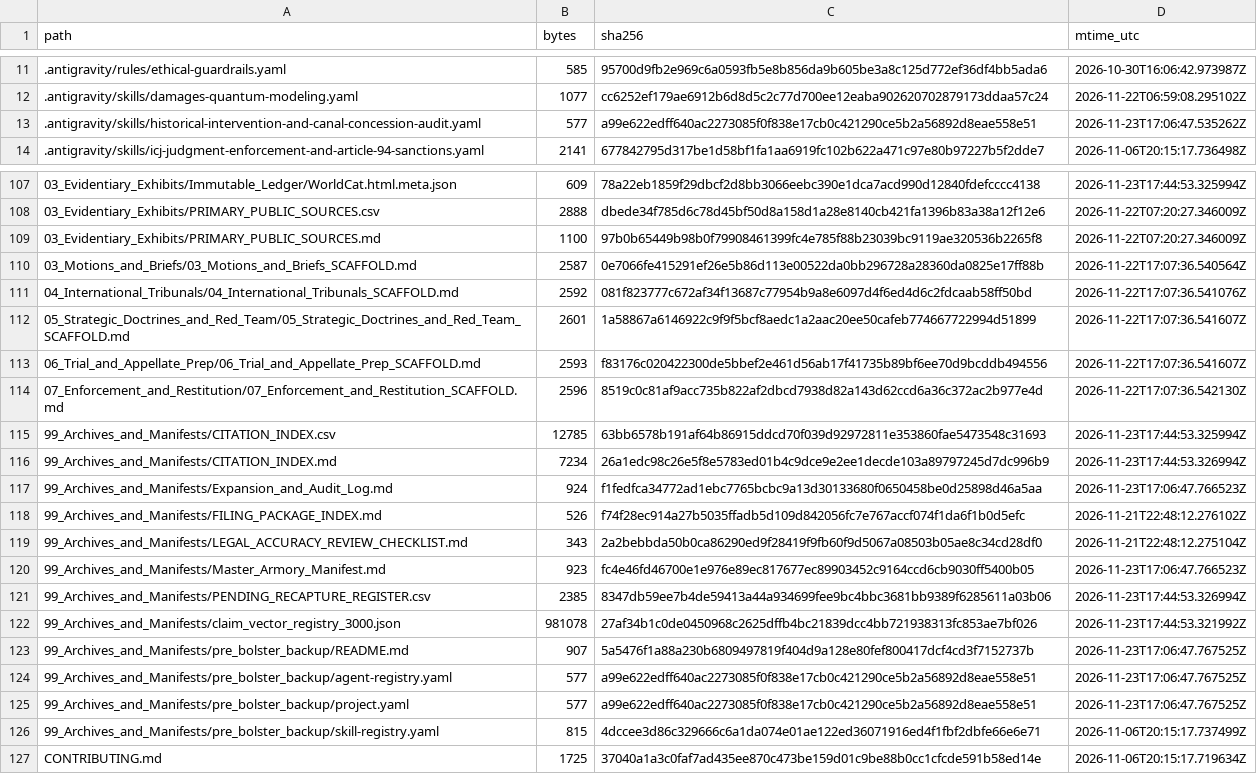
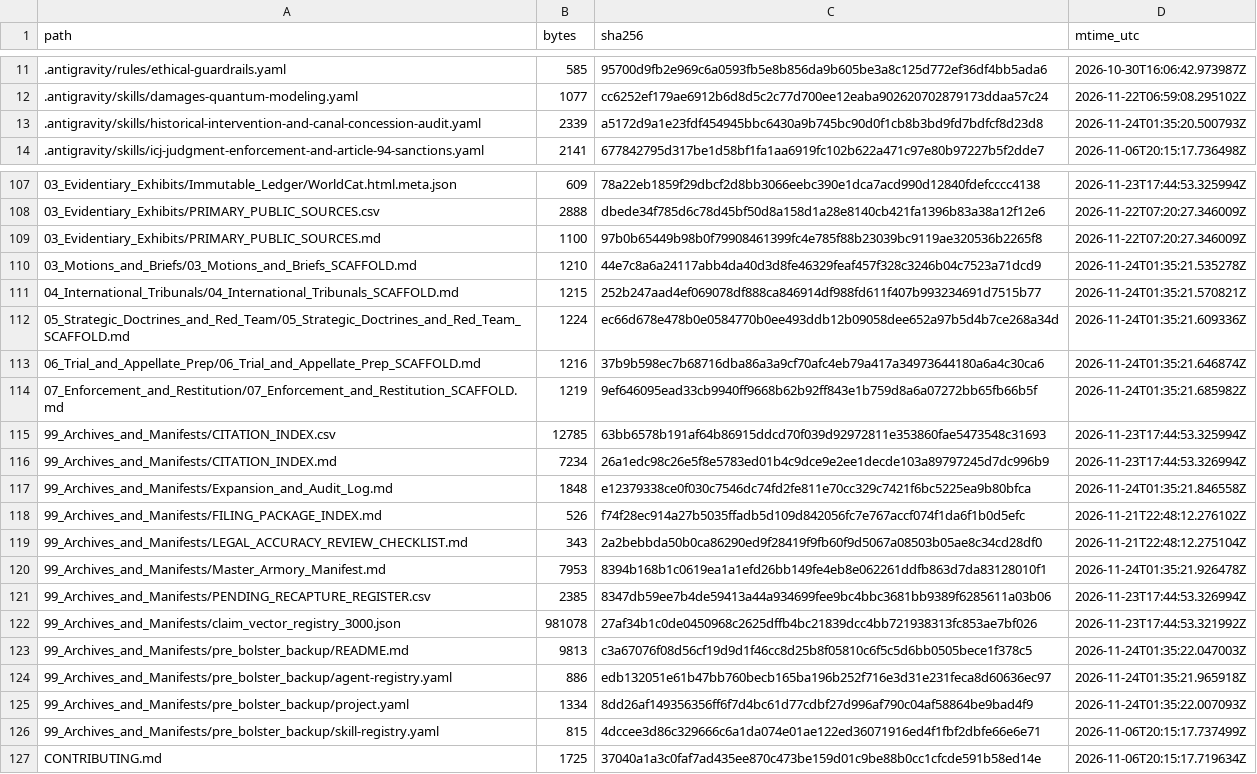
Before and after one commit to GlobalRestitutionAlliance/turtle-island-us-wi-lac-du-flambeau-band-of-lake-superior-ch-master-litigation, a CSV file: 99_Archives_and_Manifests/MANIFEST_SHA256.csv, drawn as a sheet; only a part is shown, gaps mark what is left out; the diff covers the shown part only.

Commit message:
REVERTED DUE TO UNPROMPTED MASS J3WFICATED DATA CORRUPTION BY COMPROMISED BIASED LLM/ARTIFICIAL INTELLIGENCE MODELS

```diff
--- a/99_Archives_and_Manifests/MANIFEST_SHA256.csv
+++ b/99_Archives_and_Manifests/MANIFEST_SHA256.csv
@@ -12,3 +12,3 @@ path,bytes,sha256,mtime_utc
 .antigravity/skills/damages-quantum-modeling.yaml,1077,cc6252ef179ae6912b6d8d5c2c77d700ee12eaba902620702879173ddaa57c24,2026-11-22T06:59:08.295102Z
-.antigravity/skills/historical-intervention-and-canal-concession-audit.yaml,577,a99e622edff640ac2273085f0f838e17cb0c421290ce5b2a56892d8eae558e51,2026-11-23T17:06:47.535262Z
+.antigravity/skills/historical-intervention-and-canal-concession-audit.yaml,2339,a5172d9a1e23fdf454945bbc6430a9b745bc90d0f1cb8b3bd9fd7bdfcf8d23d8,2026-11-24T01:35:20.500793Z
 .antigravity/skills/icj-judgment-enforcement-and-article-94-sanctions.yaml,2141,677842795d317be1d58bf1fa1aa6919fc102b622a471c97e80b97227b5f2dde7,2026-11-06T20:15:17.736498Z
@@ -109,18 +109,18 @@ path,bytes,sha256,mtime_utc
 03_Evidentiary_Exhibits/PRIMARY_PUBLIC_SOURCES.md,1100,97b0b65449b98b0f79908461399fc4e785f88b23039bc9119ae320536b2265f8,2026-11-22T07:20:27.346009Z
-03_Motions_and_Briefs/03_Motions_and_Briefs_SCAFFOLD.md,2587,0e7066fe415291ef26e5b86d113e00522da0bb296728a28360da0825e17ff88b,2026-11-22T17:07:36.540564Z
-04_International_Tribunals/04_International_Tribunals_SCAFFOLD.md,2592,081f823777c672af34f13687c77954b9a8e6097d4f6ed4d6c2fdcaab58ff50bd,2026-11-22T17:07:36.541076Z
-05_Strategic_Doctrines_and_Red_Team/05_Strategic_Doctrines_and_Red_Team_SCAFFOLD.md,2601,1a58867a6146922c9f9f5bcf8aedc1a2aac20ee50cafeb774667722994d51899,2026-11-22T17:07:36.541607Z
-06_Trial_and_Appellate_Prep/06_Trial_and_Appellate_Prep_SCAFFOLD.md,2593,f83176c020422300de5bbef2e461d56ab17f41735b89bf6ee70d9bcddb494556,2026-11-22T17:07:36.541607Z
-07_Enforcement_and_Restitution/07_Enforcement_and_Restitution_SCAFFOLD.md,2596,8519c0c81af9acc735b822af2dbcd7938d82a143d62ccd6a36c372ac2b977e4d,2026-11-22T17:07:36.542130Z
+03_Motions_and_Briefs/03_Motions_and_Briefs_SCAFFOLD.md,1210,44e7c8a6a24117abb4da40d3d8fe46329feaf457f328c3246b04c7523a71dcd9,2026-11-24T01:35:21.535278Z
+04_International_Tribunals/04_International_Tribunals_SCAFFOLD.md,1215,252b247aad4ef069078df888ca846914df988fd611f407b993234691d7515b77,2026-11-24T01:35:21.570821Z
+05_Strategic_Doctrines_and_Red_Team/05_Strategic_Doctrines_and_Red_Team_SCAFFOLD.md,1224,ec66d678e478b0e0584770b0ee493ddb12b09058dee652a97b5d4b7ce268a34d,2026-11-24T01:35:21.609336Z
+06_Trial_and_Appellate_Prep/06_Trial_and_Appellate_Prep_SCAFFOLD.md,1216,37b9b598ec7b68716dba86a3a9cf70afc4eb79a417a34973644180a6a4c30ca6,2026-11-24T01:35:21.646874Z
+07_Enforcement_and_Restitution/07_Enforcement_and_Restitution_SCAFFOLD.md,1219,9ef646095ead33cb9940ff9668b62b92ff843e1b759d8a6a07272bb65fb66b5f,2026-11-24T01:35:21.685982Z
 99_Archives_and_Manifests/CITATION_INDEX.csv,12785,63bb6578b191af64b86915ddcd70f039d92972811e353860fae5473548c31693,2026-11-23T17:44:53.325994Z
 99_Archives_and_Manifests/CITATION_INDEX.md,7234,26a1edc98c26e5f8e5783ed01b4c9dce9e2ee1decde103a89797245d7dc996b9,2026-11-23T17:44:53.326994Z
-99_Archives_and_Manifests/Expansion_and_Audit_Log.md,924,f1fedfca34772ad1ebc7765bcbc9a13d30133680f0650458be0d25898d46a5aa,2026-11-23T17:06:47.766523Z
+99_Archives_and_Manifests/Expansion_and_Audit_Log.md,1848,e12379338ce0f030c7546dc74fd2fe811e70cc329c7421f6bc5225ea9b80bfca,2026-11-24T01:35:21.846558Z
 99_Archives_and_Manifests/FILING_PACKAGE_INDEX.md,526,f74f28ec914a27b5035ffadb5d109d842056fc7e767accf074f1da6f1b0d5efc,2026-11-21T22:48:12.276102Z
 99_Archives_and_Manifests/LEGAL_ACCURACY_REVIEW_CHECKLIST.md,343,2a2bebbda50b0ca86290ed9f28419f9fb60f9d5067a08503b05ae8c34cd28df0,2026-11-21T22:48:12.275104Z
-99_Archives_and_Manifests/Master_Armory_Manifest.md,923,fc4e46fd46700e1e976e89ec817677ec89903452c9164ccd6cb9030ff5400b05,2026-11-23T17:06:47.766523Z
+99_Archives_and_Manifests/Master_Armory_Manifest.md,7953,8394b168b1c0619ea1a1efd26bb149fe4eb8e062261ddfb863d7da83128010f1,2026-11-24T01:35:21.926478Z
 99_Archives_and_Manifests/PENDING_RECAPTURE_REGISTER.csv,2385,8347db59ee7b4de59413a44a934699fee9bc4bbc3681bb9389f6285611a03b06,2026-11-23T17:44:53.326994Z
 99_Archives_and_Manifests/claim_vector_registry_3000.json,981078,27af34b1c0de0450968c2625dffb4bc21839dcc4bb721938313fc853ae7bf026,2026-11-23T17:44:53.321992Z
-99_Archives_and_Manifests/pre_bolster_backup/README.md,907,5a5476f1a88a230b6809497819f404d9a128e80fef800417dcf4cd3f7152737b,2026-11-23T17:06:47.767525Z
-99_Archives_and_Manifests/pre_bolster_backup/agent-registry.yaml,577,a99e622edff640ac2273085f0f838e17cb0c421290ce5b2a56892d8eae558e51,2026-11-23T17:06:47.767525Z
-99_Archives_and_Manifests/pre_bolster_backup/project.yaml,577,a99e622edff640ac2273085f0f838e17cb0c421290ce5b2a56892d8eae558e51,2026-11-23T17:06:47.767525Z
+99_Archives_and_Manifests/pre_bolster_backup/README.md,9813,c3a67076f08d56cf19d9d1f46cc8d25b8f05810c6f5c5d6bb0505bece1f378c5,2026-11-24T01:35:22.047003Z
+99_Archives_and_Manifests/pre_bolster_backup/agent-registry.yaml,886,edb132051e61b47bb760becb165ba196b252f716e3d31e231feca8d60636ec97,2026-11-24T01:35:21.965918Z
+99_Archives_and_Manifests/pre_bolster_backup/project.yaml,1334,8dd26af149356356ff6f7d4bc61d77cdbf27d996af790c04af58864be9bad4f9,2026-11-24T01:35:22.007093Z
 99_Archives_and_Manifests/pre_bolster_backup/skill-registry.yaml,815,4dccee3d86c329666c6a1da074e01ae122ed36071916ed4f1fbf2dbfe66e6e71,2026-11-06T20:15:17.737499Z
```
Also changed, not shown: 77 edited cells elsewhere in this file, 37 other files.
